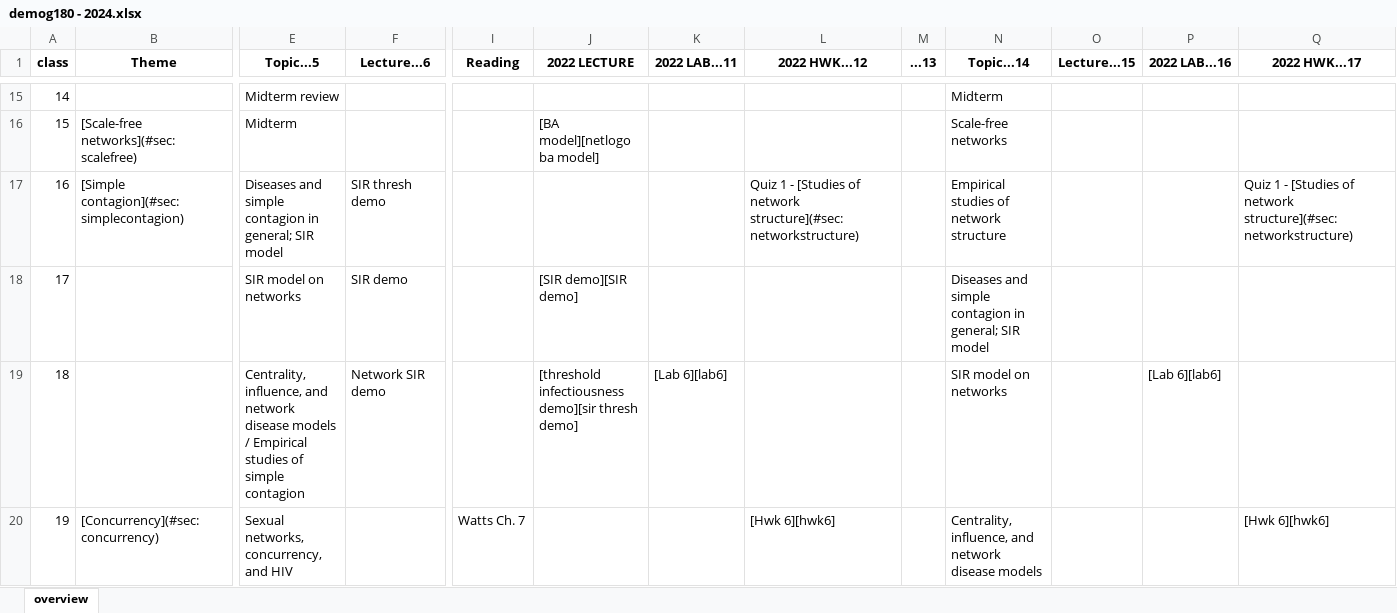
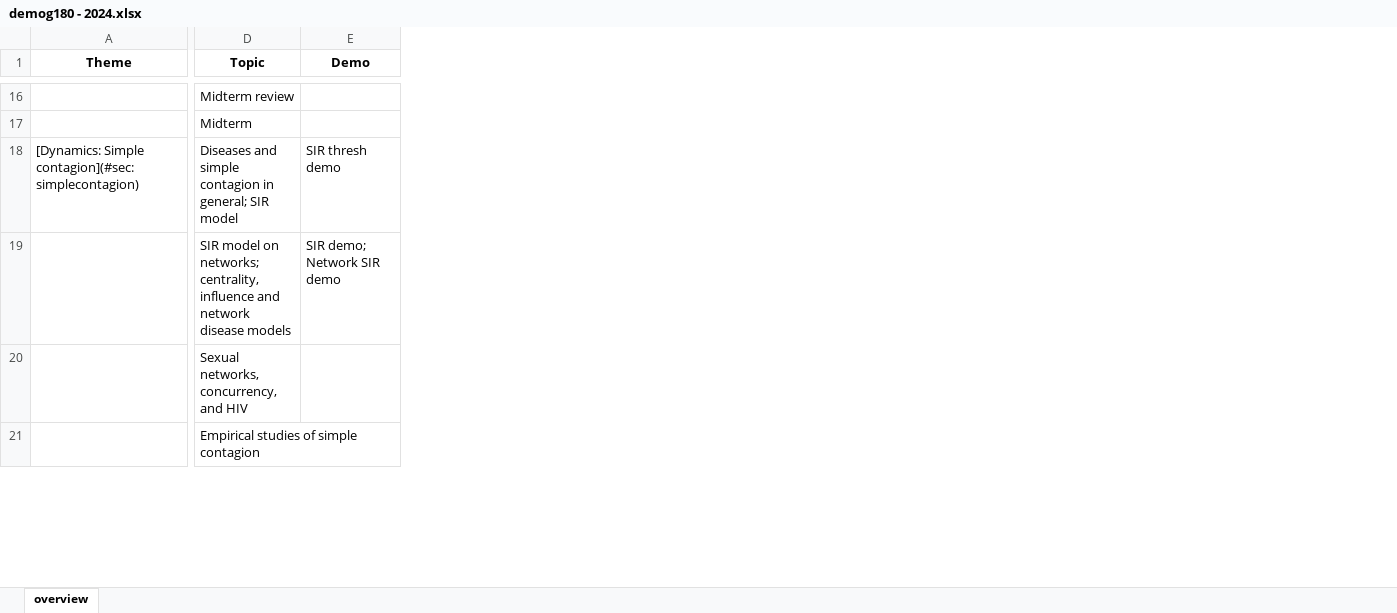
Before and after one commit to dfeehan/demog180-fa2024, an Excel workbook: syllabus/demog180 - 2024.xlsx, sheet overview, drawn as a sheet; only a part is shown, gaps mark what is left out; values as stored, in another font and other column widths than the file's, no borders; removed rows and columns are numbered as before the commit, all else as after; rows hold the shown columns only; the diff covers the shown part only; the diff names each change by its address in the sheet, - before the commit and + after, or states it on an @@ line.

Commit message:
ignore colored cells in syllabus

```diff
--- a/syllabus/demog180 - 2024.xlsx (sheet overview)
+++ b/syllabus/demog180 - 2024.xlsx (sheet overview)
-column A (class), rows 15-17: 14 | 15 | 16
-column I (Reading), empty
-column J (2022 LECTURE), row 16: [BA model][netlogo ba model]
-column K (2022 LAB...11), empty
-column L (2022 HWK...12), row 17: Quiz 1 - [Studies of network structure](#sec:networkstructure)
-column M (...13), empty
-column N (Topic...14), rows 15-17: Midterm | Scale-free networks | Empirical studies of network structure
-column O (Lecture...15), empty
-column P (2022 LAB...16), empty
-column Q (2022 HWK...17), row 17: Quiz 1 - [Studies of network structure](#sec:networkstructure)
-D1: Topic...5
+D1: Topic
-E1: Lecture...6
+E1: Demo
-A17 (Theme): [Scale-free networks](#sec:scalefree)
+A17 (Theme): (empty)
-A18 (Theme): [Simple contagion](#sec:simplecontagion)
+A18 (Theme): [Dynamics: Simple contagion](#sec:simplecontagion)
-row 18: 17 |  | SIR model on networks | SIR demo |  | [SIR demo][SIR demo] |  |  |  | Diseases and simple contagion in general; SIR model
-row 19: 18 |  | Centrality, influence, and network disease models / Empirical studies of simple contagion | Network SIR demo |  | [threshold infectiousness demo][sir thresh demo] | [Lab 6][lab6] |  |  | SIR model on networks |  | [Lab 6][lab6]
-row 20: 19 | [Concurrency](#sec:concurrency) | Sexual networks, concurrency, and HIV |  | Watts Ch. 7 |  |  | [Hwk 6][hwk6] |  | Centrality, influence, and network disease models |  |  | [Hwk 6][hwk6]
+row 19:  | SIR model on networks; centrality, influence and network disease models | SIR demo; Network SIR demo
+row 20:  | Sexual networks, concurrency, and HIV
+row 21:  | Empirical studies of simple contagion
```
Also changed, not shown: 15 added rows, 31 removed rows and 6 edited cells elsewhere in this sheet, 5 other files.
